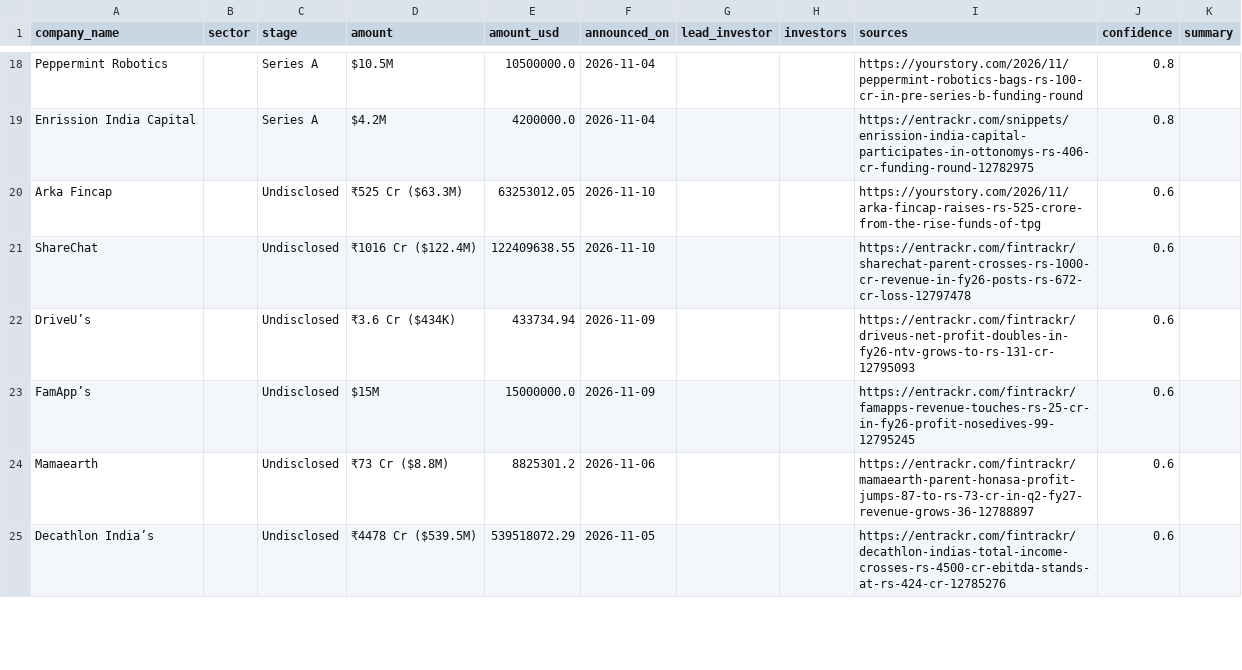
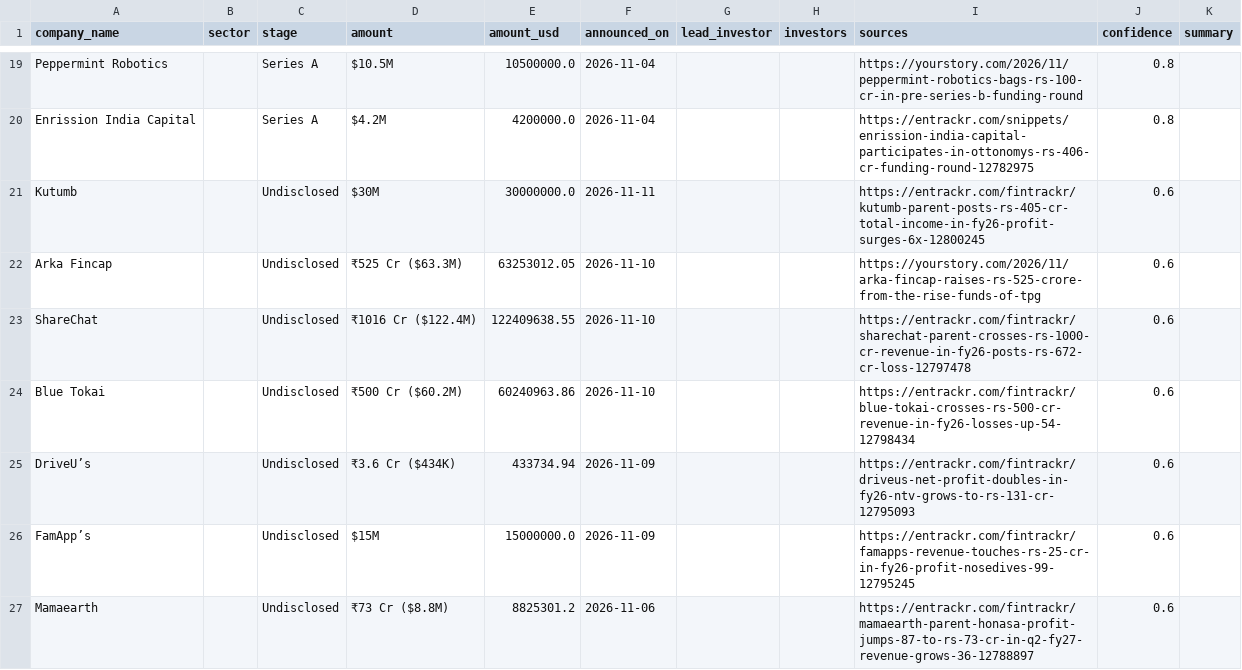
Before and after one commit to ryrk1020/indian-funding-pipeline, a CSV file: docs/rounds_latest.csv, drawn as a sheet; only a part is shown, gaps mark what is left out; removed rows and columns are numbered as before the commit, all else as after; the diff covers the shown part only; the diff names each change by its address in the sheet, - before the commit and + after, or states it on an @@ line.

```diff
--- a/docs/rounds_latest.csv
+++ b/docs/rounds_latest.csv
+row 21: Kutumb |  | Undisclosed | $30M | 30000000.0 | 2026-11-11 |  |  | https://entrackr.com/fintrackr/kutumb-parent-posts-rs-405-cr-total-income-in-fy26-profit-surges-6x-12800245 | 0.6
+row 24: Blue Tokai |  | Undisclosed | ₹500 Cr ($60.2M) | 60240963.86 | 2026-11-10 |  |  | https://entrackr.com/fintrackr/blue-tokai-crosses-rs-500-cr-revenue-in-fy26-losses-up-54-12798434 | 0.6
-row 25: Decathlon India’s |  | Undisclosed | ₹4478 Cr ($539.5M) | 539518072.29 | 2026-11-05 |  |  | https://entrackr.com/fintrackr/decathlon-indias-total-income-crosses-rs-4500-cr-ebitda-stands-at-rs-424-cr-12785276 | 0.6
```
Also changed, not shown: 2 added rows, 3 removed rows, 2 moved rows and 3 edited cells elsewhere in this file, exports/sample_rounds.csv, 3 other files.
